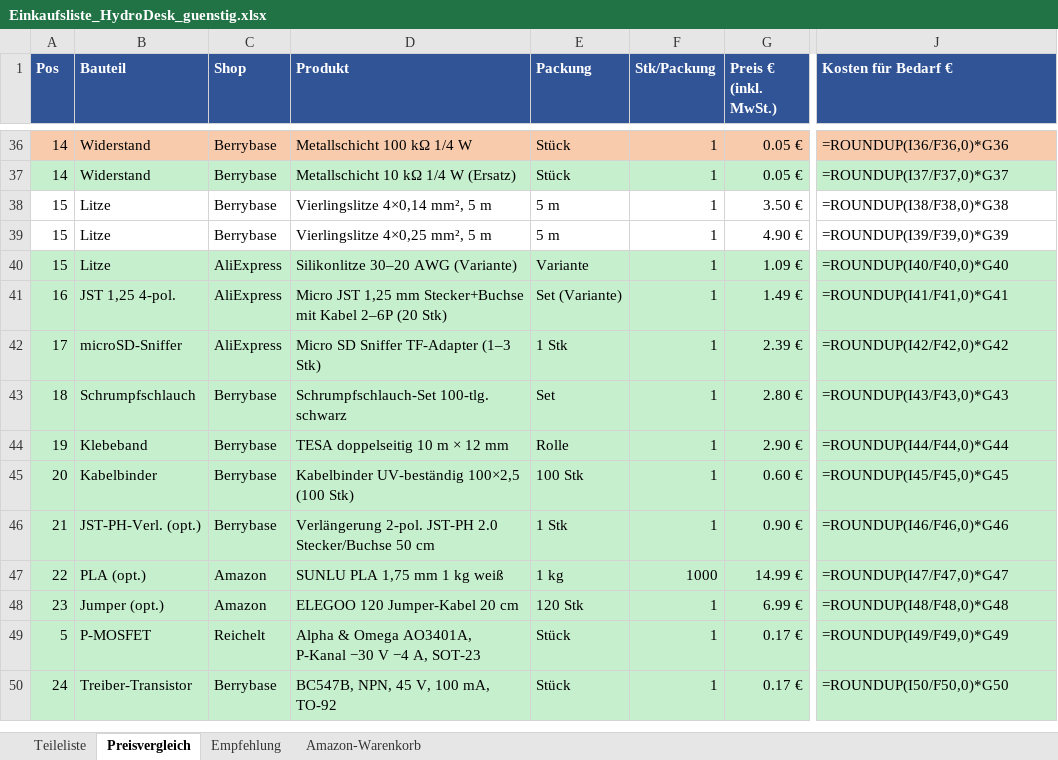
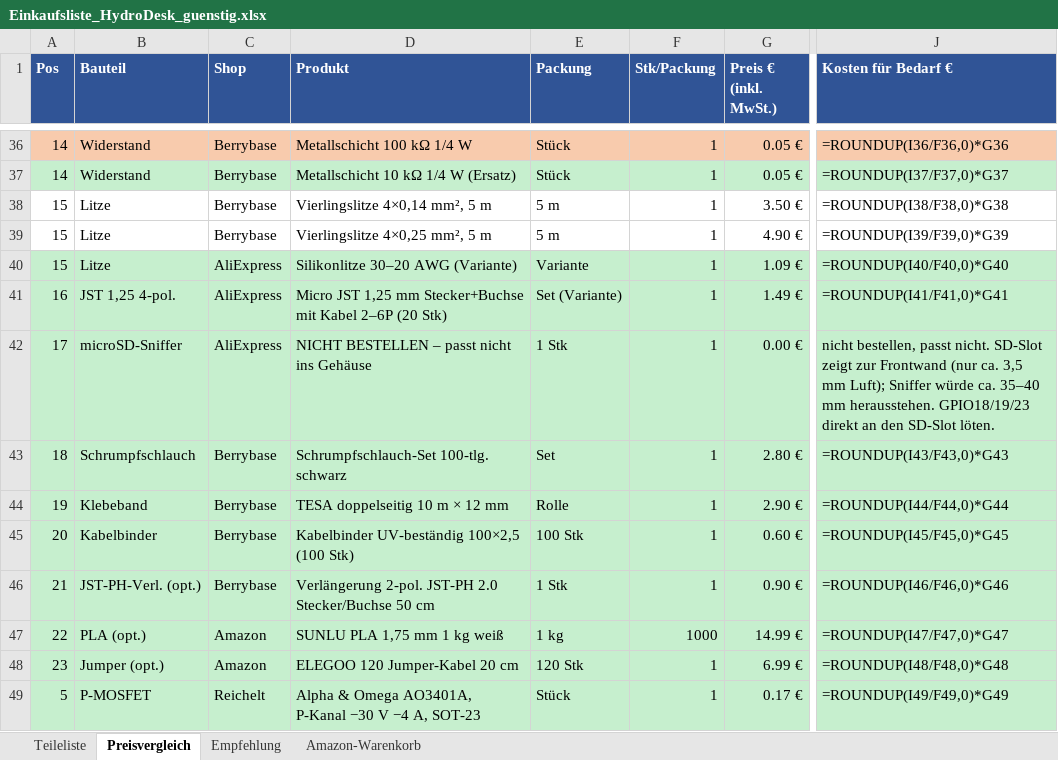
Before and after one commit to bekuz007/hydrodesk-base, an Excel workbook: doku/Einkaufsliste_HydroDesk_guenstig.xlsx, sheet Preisvergleich, drawn as a sheet; only a part is shown, gaps mark what is left out; the shorter side is filled out with more unchanged rows; values as stored, in another font and other column widths than the file's, no borders; formulas without a stored value are shown as written; the diff names each change by its address in the sheet, - before the commit and + after, or states it on an @@ line.

Commit message:
Doku: microSD-Sniffer gestrichen (passt nicht ins Gehäuse)
SD-Slot zeigt zur Frontwand (ca. 3,5 mm Luft); Sniffer würde ~35–40 mm
herausstehen. GPIO18/19/23 direkt an den SD-Slot löten. Bestellsumme
Empfohlen auf 119,27 € + Versand alleschrauben korrigiert.

```diff
--- a/doku/Einkaufsliste_HydroDesk_guenstig.xlsx (sheet Preisvergleich)
+++ b/doku/Einkaufsliste_HydroDesk_guenstig.xlsx (sheet Preisvergleich)
-D42 (Produkt): Micro SD Sniffer TF-Adapter (1–3 Stk)
+D42 (Produkt): NICHT BESTELLEN – passt nicht ins Gehäuse
-G42 (Preis € (inkl. MwSt.)): 2.39 €
+G42 (Preis € (inkl. MwSt.)): 0.00 €
-J42 (Kosten für Bedarf €): =ROUNDUP(I42/F42,0)*G42
+J42 (Kosten für Bedarf €): nicht bestellen, passt nicht. SD-Slot zeigt zur Frontwand (nur ca. 3,5 mm Luft); Sniffer würde ca. 35–40 mm herausstehen. GPIO18/19/23 direkt an den SD-Slot löten.
```
Also changed, not shown: sheet Empfehlung, sheet Amazon-Warenkorb, sheet Teileliste, doku/Amazon_Bestellliste_HydroDesk_V4.xlsx, 3 other files.
